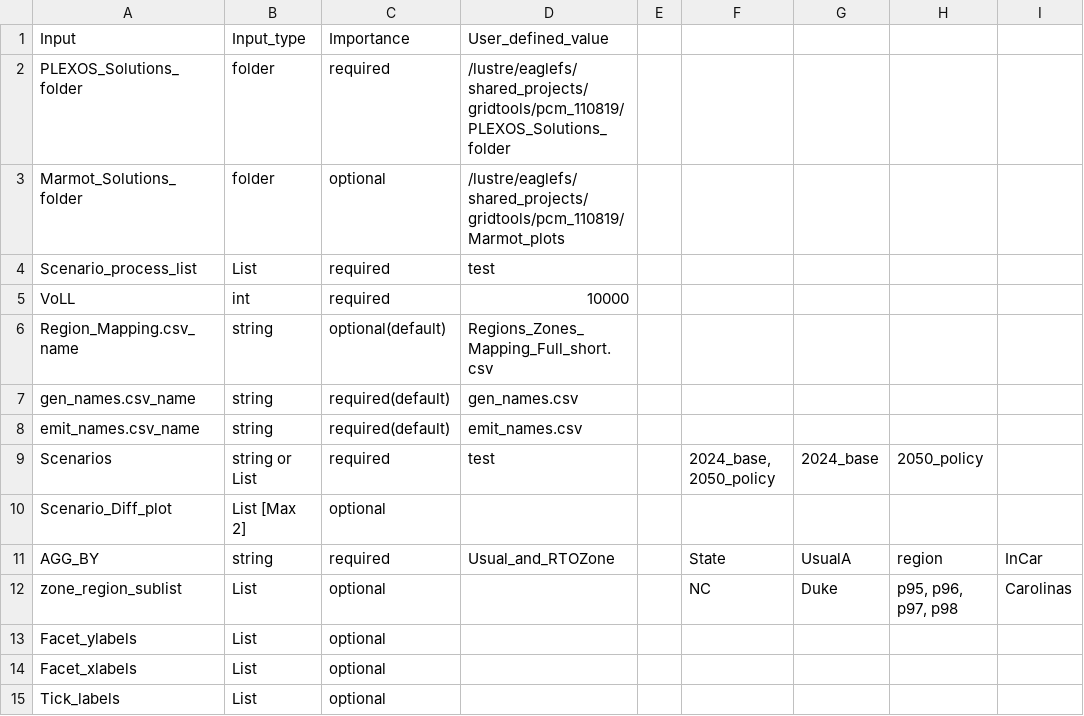
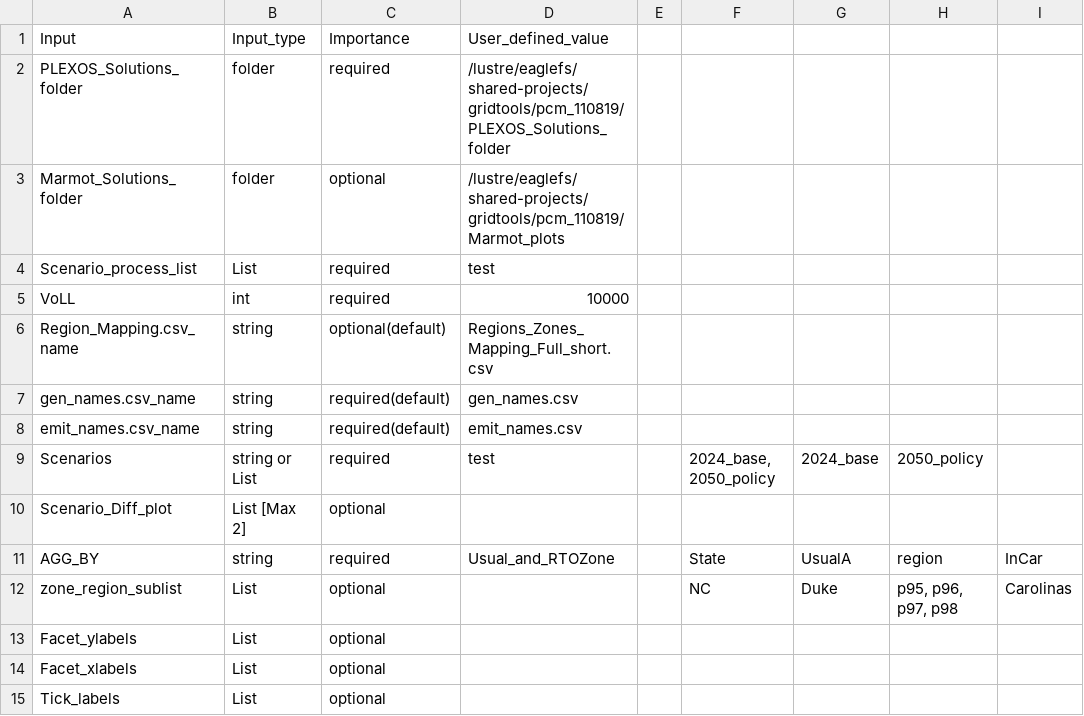
Before and after one commit to NREL/Marmot, a CSV file: marmot/Marmot_user_defined_inputs.csv, drawn as a sheet; only a part is shown; the diff names each change by its address in the sheet, - before the commit and + after, or states it on an @@ line.

Commit message:
updated user_defined_inputs

```diff
--- a/marmot/Marmot_user_defined_inputs.csv
+++ b/marmot/Marmot_user_defined_inputs.csv
-D2: /lustre/eaglefs/shared_projects/gridtools/pcm_110819/PLEXOS_Solutions_folder
+D2: /lustre/eaglefs/shared-projects/gridtools/pcm_110819/PLEXOS_Solutions_folder
-D3: /lustre/eaglefs/shared_projects/gridtools/pcm_110819/Marmot_plots
+D3: /lustre/eaglefs/shared-projects/gridtools/pcm_110819/Marmot_plots
```
